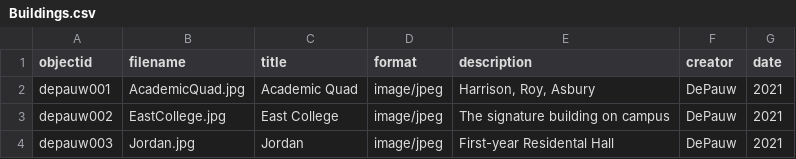
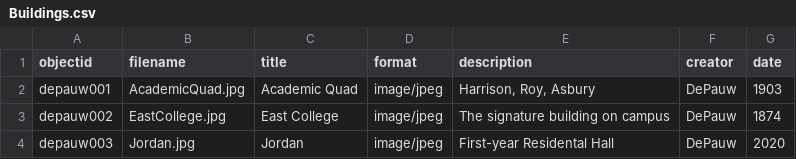
Before and after one commit to haiphan2471/demo, a CSV file: _data/Buildings.csv, drawn as a sheet.

Commit message:
Update Buildings.csv

```diff
--- a/_data/Buildings.csv
+++ b/_data/Buildings.csv
@@ -1,4 +1,4 @@
 objectid,filename,title,format,description,creator,date
-depauw001,AcademicQuad.jpg,Academic Quad,image/jpeg,"Harrison, Roy, Asbury",DePauw,2021
-depauw002,EastCollege.jpg,East College,image/jpeg,The signature building on campus,DePauw,2021
-depauw003,Jordan.jpg,Jordan,image/jpeg,First-year Residental Hall,DePauw,2021
+depauw001,AcademicQuad.jpg,Academic Quad,image/jpeg,"Harrison, Roy, Asbury",DePauw,1903
+depauw002,EastCollege.jpg,East College,image/jpeg,The signature building on campus,DePauw,1874
+depauw003,Jordan.jpg,Jordan,image/jpeg,First-year Residental Hall,DePauw,2020
```
